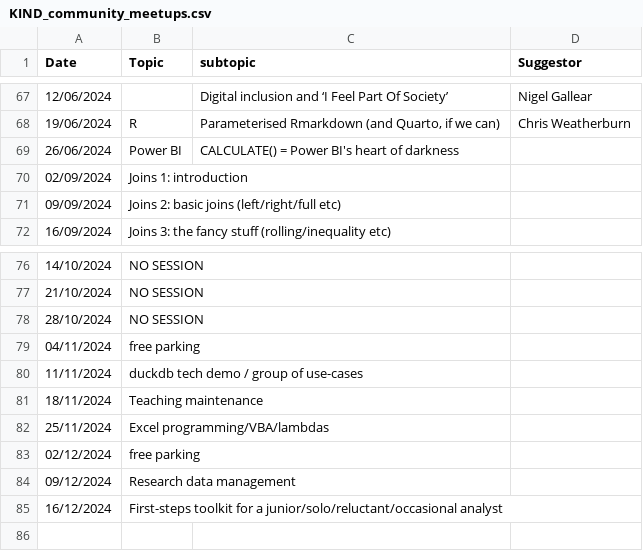
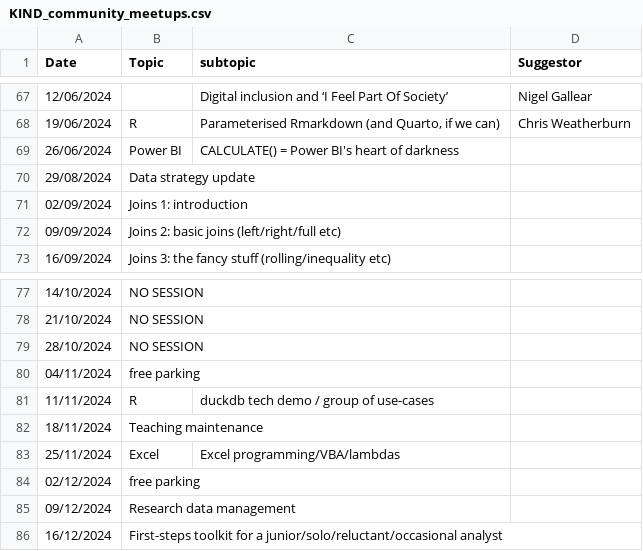
Before and after one commit to NES-DEW/KIND-community-standards, a CSV file: data/KIND_community_meetups.csv, drawn as a sheet; only a part is shown, gaps mark what is left out.

```diff
--- a/data/KIND_community_meetups.csv
+++ b/data/KIND_community_meetups.csv
@@ -69,2 +69,3 @@
 26/06/2024,Power BI ,CALCULATE() = Power BI's heart of darkness ,
+29/08/2024,Data strategy update,,
 02/09/2024,Joins 1: introduction,,
@@ -79,5 +80,5 @@
 04/11/2024,free parking,,
-11/11/2024,duckdb tech demo / group of use-cases,,
+11/11/2024,R,duckdb tech demo / group of use-cases,
 18/11/2024,Teaching maintenance,,
-25/11/2024,Excel programming/VBA/lambdas ,,
+25/11/2024,Excel,Excel programming/VBA/lambdas ,
 02/12/2024,free parking,,
```
Also changed, not shown: data/KIND_community_meetups_new.csv, 10 other files.
